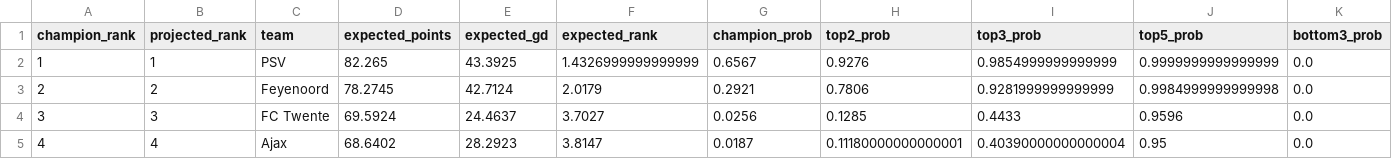
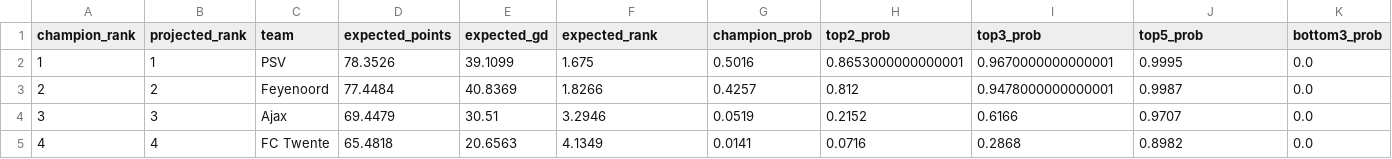
Before and after one commit to thomlaer/eredivisie, a CSV file: outputs/latest/champion_probabilities.csv, drawn as a sheet; only a part is shown; the diff covers the shown part only; the diff names each change by its address in the sheet, - before the commit and + after, or states it on an @@ line.

```diff
--- a/outputs/latest/champion_probabilities.csv
+++ b/outputs/latest/champion_probabilities.csv
-D2 (expected_points): 82.265
+D2 (expected_points): 78.3526
-E2 (expected_gd): 43.3925
+E2 (expected_gd): 39.1099
-F2 (expected_rank): 1.4326999999999999
+F2 (expected_rank): 1.675
-G2 (champion_prob): 0.6567
+G2 (champion_prob): 0.5016
-H2 (top2_prob): 0.9276
+H2 (top2_prob): 0.8653000000000001
-I2 (top3_prob): 0.9854999999999999
+I2 (top3_prob): 0.9670000000000001
-J2 (top5_prob): 0.9999999999999999
+J2 (top5_prob): 0.9995
-D3 (expected_points): 78.2745
+D3 (expected_points): 77.4484
-E3 (expected_gd): 42.7124
+E3 (expected_gd): 40.8369
-F3 (expected_rank): 2.0179
+F3 (expected_rank): 1.8266
-G3 (champion_prob): 0.2921
+G3 (champion_prob): 0.4257
-H3 (top2_prob): 0.7806
+H3 (top2_prob): 0.812
-I3 (top3_prob): 0.9281999999999999
+I3 (top3_prob): 0.9478000000000001
-J3 (top5_prob): 0.9984999999999998
+J3 (top5_prob): 0.9987
-C4 (team): FC Twente
+C4 (team): Ajax
-D4 (expected_points): 69.5924
+D4 (expected_points): 69.4479
-E4 (expected_gd): 24.4637
+E4 (expected_gd): 30.51
-F4 (expected_rank): 3.7027
+F4 (expected_rank): 3.2946
-G4 (champion_prob): 0.0256
+G4 (champion_prob): 0.0519
-H4 (top2_prob): 0.1285
+H4 (top2_prob): 0.2152
-I4 (top3_prob): 0.4433
+I4 (top3_prob): 0.6166
-J4 (top5_prob): 0.9596
+J4 (top5_prob): 0.9707
-C5 (team): Ajax
+C5 (team): FC Twente
-D5 (expected_points): 68.6402
+D5 (expected_points): 65.4818
-E5 (expected_gd): 28.2923
+E5 (expected_gd): 20.6563
-F5 (expected_rank): 3.8147
+F5 (expected_rank): 4.1349
-G5 (champion_prob): 0.0187
+G5 (champion_prob): 0.0141
-H5 (top2_prob): 0.11180000000000001
+H5 (top2_prob): 0.0716
-I5 (top3_prob): 0.40390000000000004
+I5 (top3_prob): 0.2868
-J5 (top5_prob): 0.95
+J5 (top5_prob): 0.8982
```
Also changed, not shown: 97 edited cells elsewhere in this file, outputs/latest/current_table.csv, outputs/latest/played_predictions.csv, 6 other files.
